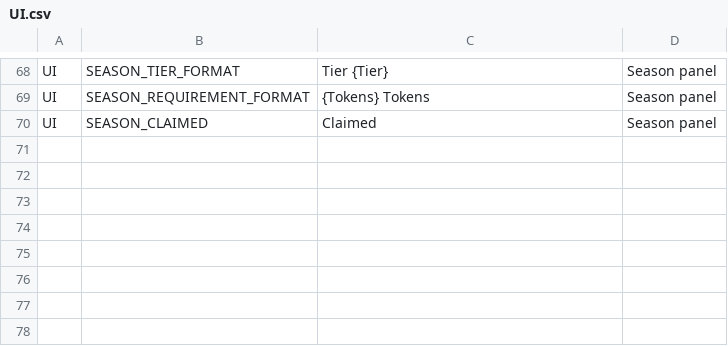
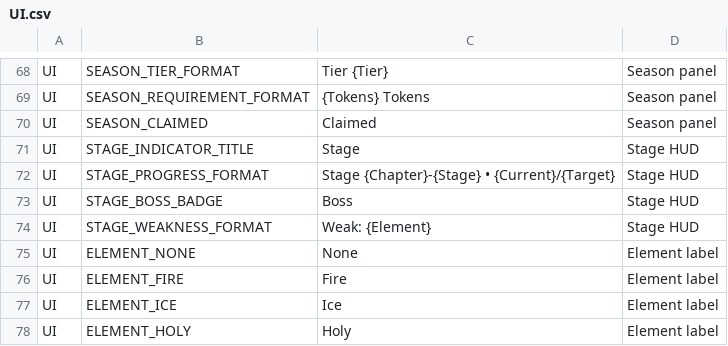
Before and after one commit to ewoo14/idle-project, a CSV file: client/Content/Localization/Game/en/UI.csv, drawn as a sheet; only a part is shown, gaps mark what is left out.

```diff
--- a/client/Content/Localization/Game/en/UI.csv
+++ b/client/Content/Localization/Game/en/UI.csv
@@ -70 +70,9 @@ UI,SEASON_REQUIREMENT_FORMAT,"{Tokens} Tokens","Season panel"
 UI,SEASON_CLAIMED,"Claimed","Season panel"
+UI,STAGE_INDICATOR_TITLE,"Stage","Stage HUD"
+UI,STAGE_PROGRESS_FORMAT,"Stage {Chapter}-{Stage} • {Current}/{Target}","Stage HUD"
+UI,STAGE_BOSS_BADGE,"Boss","Stage HUD"
+UI,STAGE_WEAKNESS_FORMAT,"Weak: {Element}","Stage HUD"
+UI,ELEMENT_NONE,"None","Element label"
+UI,ELEMENT_FIRE,"Fire","Element label"
+UI,ELEMENT_ICE,"Ice","Element label"
+UI,ELEMENT_HOLY,"Holy","Element label"
```
Also changed, not shown: client/Content/Localization/Game/ko/UI.csv, 5 other files.
